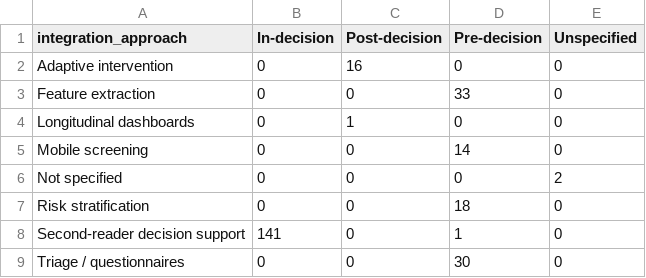
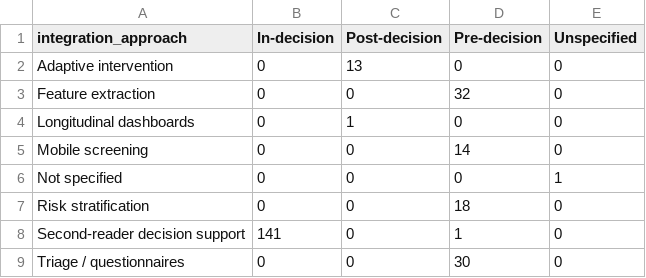
Before and after one commit to jhcapistran/scripts, a CSV file: rq2_results/rq2_approach_x_timing.csv, drawn as a sheet.

```diff
--- a/rq2_results/rq2_approach_x_timing.csv
+++ b/rq2_results/rq2_approach_x_timing.csv
@@ -1,7 +1,7 @@
 integration_approach,In-decision,Post-decision,Pre-decision,Unspecified
-Adaptive intervention,0,16,0,0
-Feature extraction,0,0,33,0
+Adaptive intervention,0,13,0,0
+Feature extraction,0,0,32,0
 Longitudinal dashboards,0,1,0,0
 Mobile screening,0,0,14,0
-Not specified,0,0,0,2
+Not specified,0,0,0,1
 Risk stratification,0,0,18,0
```
Also changed, not shown: rq2_results/rq2_review_rows.csv, rq2_results/rq2_stage_x_approach.csv, 13 other files.
